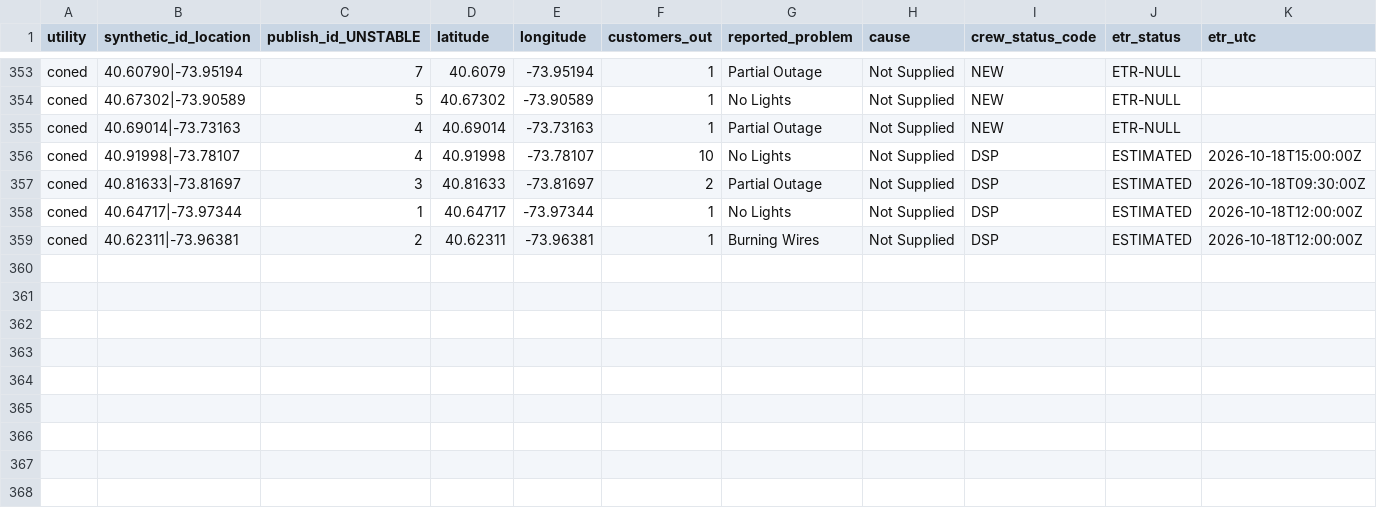
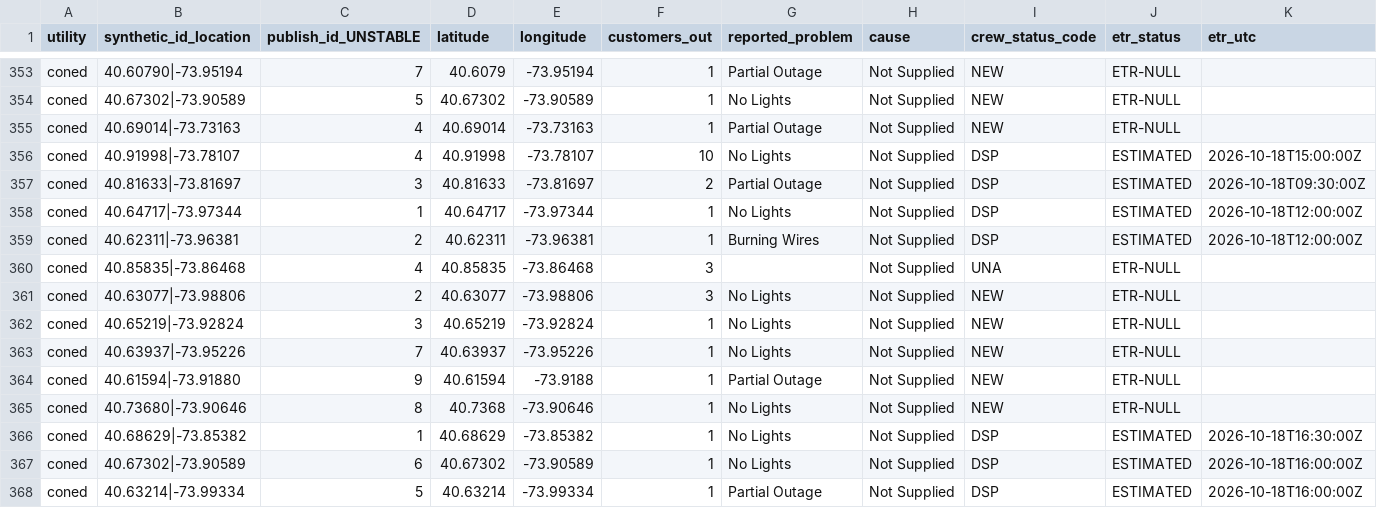
Before and after one commit to danish0305/sce-outage-tracker, a CSV file: coned/coned_outages_history.csv, drawn as a sheet; only a part is shown, gaps mark what is left out; rows hold the shown columns only; the diff names each change by its address in the sheet, - before the commit and + after, or states it on an @@ line.

```diff
--- a/coned/coned_outages_history.csv
+++ b/coned/coned_outages_history.csv
+row 360: coned | 40.85835|-73.86468 | 4 | 40.85835 | -73.86468 | 3 |  | Not Supplied | UNA | ETR-NULL
+row 361: coned | 40.63077|-73.98806 | 2 | 40.63077 | -73.98806 | 3 | No Lights | Not Supplied | NEW | ETR-NULL
+row 362: coned | 40.65219|-73.92824 | 3 | 40.65219 | -73.92824 | 1 | No Lights | Not Supplied | NEW | ETR-NULL
+row 363: coned | 40.63937|-73.95226 | 7 | 40.63937 | -73.95226 | 1 | No Lights | Not Supplied | NEW | ETR-NULL
+row 364: coned | 40.61594|-73.91880 | 9 | 40.61594 | -73.9188 | 1 | Partial Outage | Not Supplied | NEW | ETR-NULL
+row 365: coned | 40.73680|-73.90646 | 8 | 40.7368 | -73.90646 | 1 | No Lights | Not Supplied | NEW | ETR-NULL
+row 366: coned | 40.68629|-73.85382 | 1 | 40.68629 | -73.85382 | 1 | No Lights | Not Supplied | DSP | ESTIMATED | 2026-10-18T16:30:00Z
+row 367: coned | 40.67302|-73.90589 | 6 | 40.67302 | -73.90589 | 1 | No Lights | Not Supplied | DSP | ESTIMATED | 2026-10-18T16:00:00Z
+row 368: coned | 40.63214|-73.99334 | 5 | 40.63214 | -73.99334 | 1 | Partial Outage | Not Supplied | DSP | ESTIMATED | 2026-10-18T16:00:00Z
```
Also changed, not shown: coned/coned_heartbeat_history.csv, coned/coned_outages_latest.csv, 1 other file.
